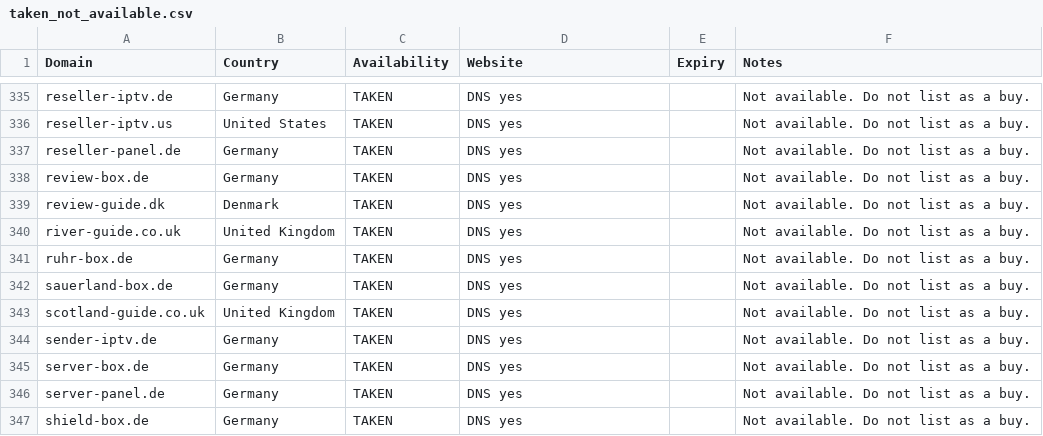
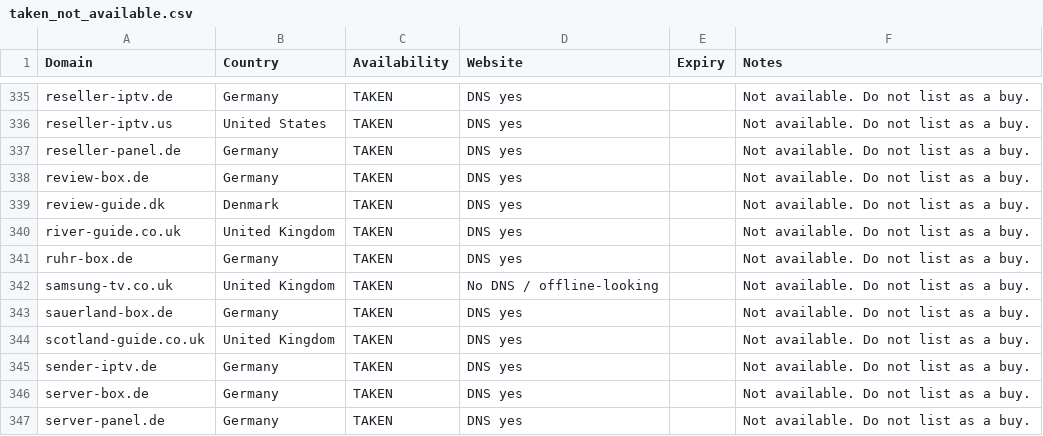
Before and after one commit to CryptoNews24/edit, a CSV file: research/iptv-seo/taken_not_available.csv, drawn as a sheet; only a part is shown, gaps mark what is left out; the shorter side is filled out with more unchanged rows; the diff names each change by its address in the sheet, - before the commit and + after, or states it on an @@ line.

```diff
--- a/research/iptv-seo/taken_not_available.csv
+++ b/research/iptv-seo/taken_not_available.csv
+row 342: samsung-tv.co.uk | United Kingdom | TAKEN | No DNS / offline-looking |  | Not available. Do not list as a buy.
```
Also changed, not shown: research/iptv-seo/availability_recheck.csv, research/iptv-seo/canva/iptv-domains-canva-import.csv, 8 other files.
